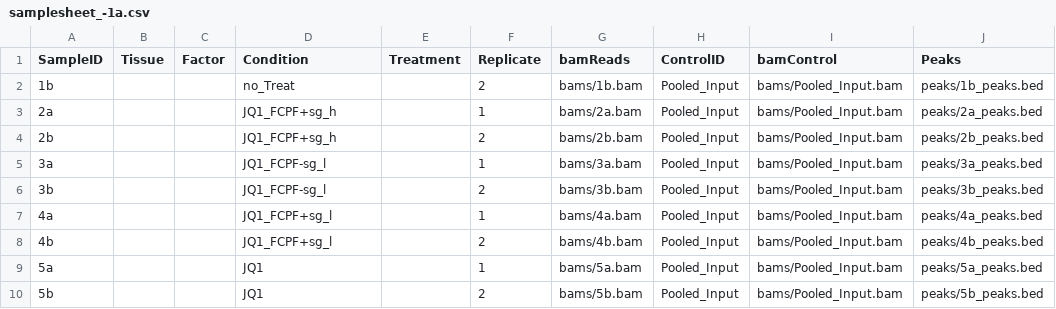
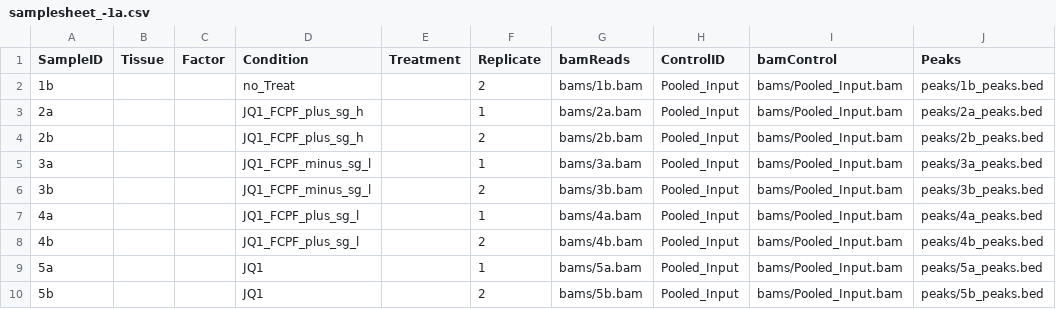
Before and after one commit to Muedi/ChIPSeq_scripts_JQ-FCPF, a CSV file: samplesheets/comp/samplesheet_-1a.csv, drawn as a sheet; only a part is shown; the diff names each change by its address in the sheet, - before the commit and + after, or states it on an @@ line.

```diff
--- a/samplesheets/comp/samplesheet_-1a.csv
+++ b/samplesheets/comp/samplesheet_-1a.csv
-D3:D4 (Condition): JQ1_FCPF+sg_h
+D3:D4 (Condition): JQ1_FCPF_plus_sg_h
-D5:D6 (Condition): JQ1_FCPF-sg_l
+D5:D6 (Condition): JQ1_FCPF_minus_sg_l
-D7:D8 (Condition): JQ1_FCPF+sg_l
+D7:D8 (Condition): JQ1_FCPF_plus_sg_l
```
Also changed, not shown: samplesheets/comp/samplesheet_all.csv, samplesheets/samplesheet_1v2.csv, 14 other files.
